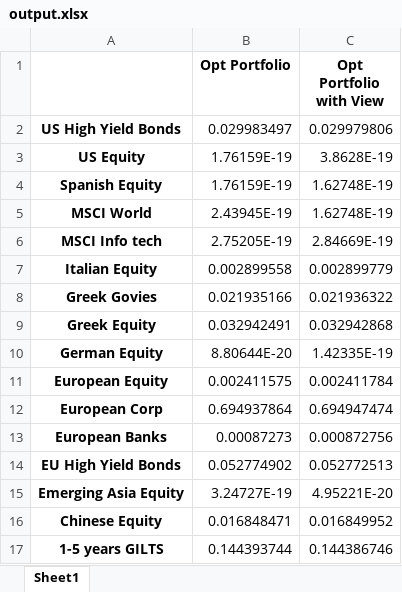
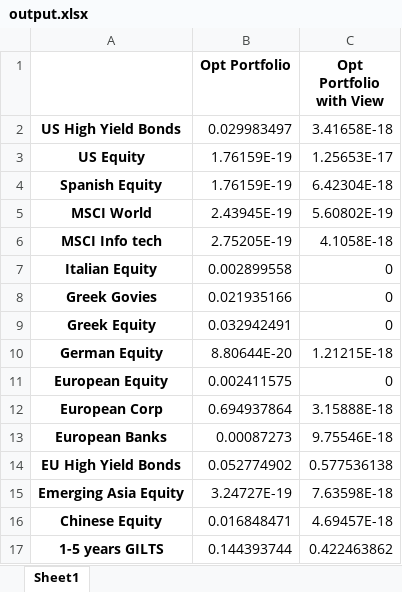
Before and after one commit to liaskast/Jupyter-Notebook-Portfolio-Optimization, an Excel workbook: Main/output.xlsx, sheet Sheet1, drawn as a sheet; values as stored, in another font and other column widths than the file's, no borders; the diff names each change by its address in the sheet, - before the commit and + after, or states it on an @@ line.

```diff
--- a/Main/output.xlsx (sheet Sheet1)
+++ b/Main/output.xlsx (sheet Sheet1)
-C2 (Opt Portfolio with View): 0.029979806
+C2 (Opt Portfolio with View): 3.41658E-18
-C3 (Opt Portfolio with View): 3.8628E-19
+C3 (Opt Portfolio with View): 1.25653E-17
-C4 (Opt Portfolio with View): 1.62748E-19
+C4 (Opt Portfolio with View): 6.42304E-18
-C5 (Opt Portfolio with View): 1.62748E-19
+C5 (Opt Portfolio with View): 5.60802E-19
-C6 (Opt Portfolio with View): 2.84669E-19
+C6 (Opt Portfolio with View): 4.1058E-18
-C7 (Opt Portfolio with View): 0.002899779
+C7 (Opt Portfolio with View): 0
-C8 (Opt Portfolio with View): 0.021936322
+C8 (Opt Portfolio with View): 0
-C9 (Opt Portfolio with View): 0.032942868
+C9 (Opt Portfolio with View): 0
-C10 (Opt Portfolio with View): 1.42335E-19
+C10 (Opt Portfolio with View): 1.21215E-18
-C11 (Opt Portfolio with View): 0.002411784
+C11 (Opt Portfolio with View): 0
-C12 (Opt Portfolio with View): 0.694947474
+C12 (Opt Portfolio with View): 3.15888E-18
-C13 (Opt Portfolio with View): 0.000872756
+C13 (Opt Portfolio with View): 9.75546E-18
-C14 (Opt Portfolio with View): 0.052772513
+C14 (Opt Portfolio with View): 0.577536138
-C15 (Opt Portfolio with View): 4.95221E-20
+C15 (Opt Portfolio with View): 7.63598E-18
-C16 (Opt Portfolio with View): 0.016849952
+C16 (Opt Portfolio with View): 4.69457E-18
-C17 (Opt Portfolio with View): 0.144386746
+C17 (Opt Portfolio with View): 0.422463862
```
Also changed, not shown: 2 other files.
